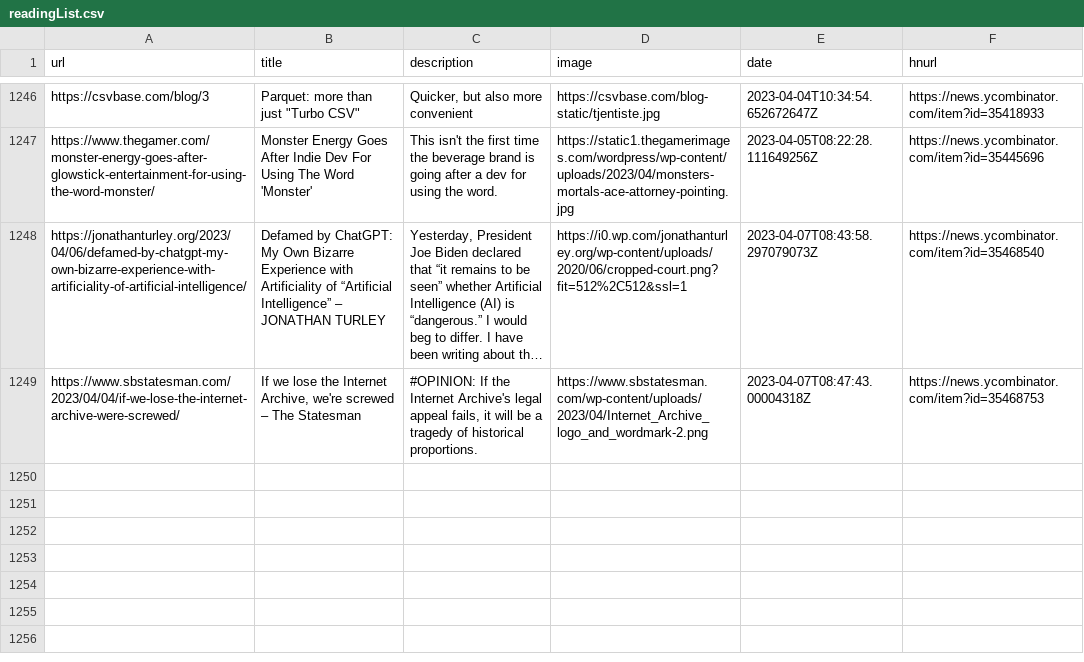
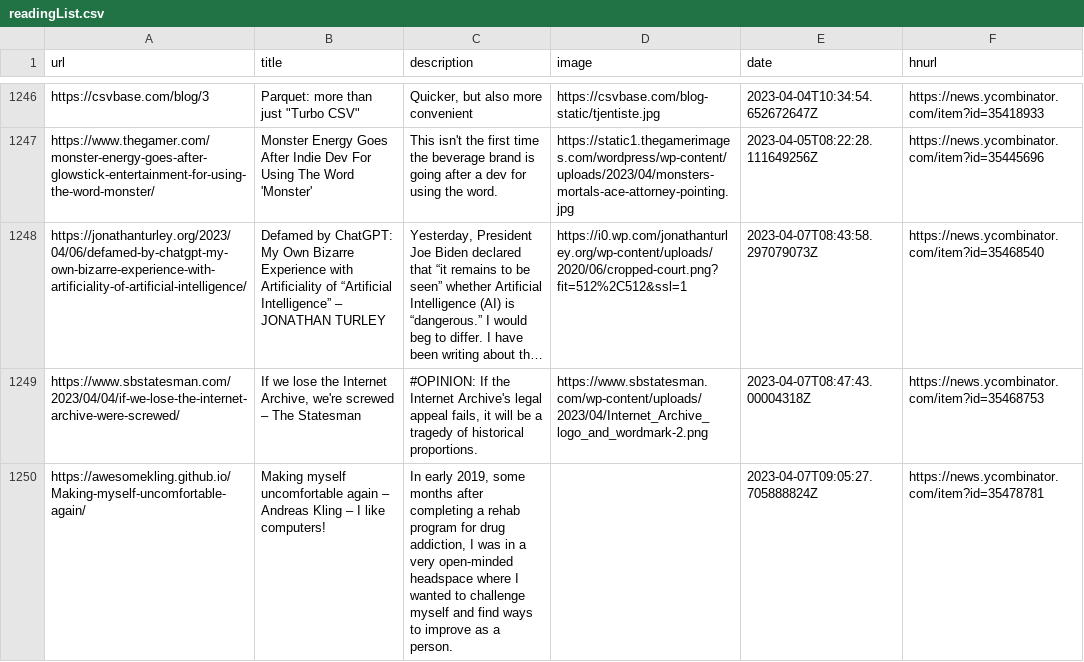
Before and after one commit to codemicro/readingList, a CSV file: readingList.csv, drawn as a sheet; only a part is shown, gaps mark what is left out; the diff names each change by its address in the sheet, - before the commit and + after, or states it on an @@ line.

Commit message:
Automated reading list update on Fri Apr  7 09:05:27 UTC 2023

```diff
--- a/readingList.csv
+++ b/readingList.csv
+row 1250: https://awesomekling.github.io/Making-myself-uncomfortable-again/ | Making myself uncomfortable again – Andreas Kling – I like computers! | In early 2019, some months after completing a rehab program for drug addiction, I was in a very open-minded headspace where I wanted to challenge myself and find ways to improve as a person. |  | 2023-04-07T09:05:27.705888824Z | https://news.ycombinator.com/item?id=35478781
```
